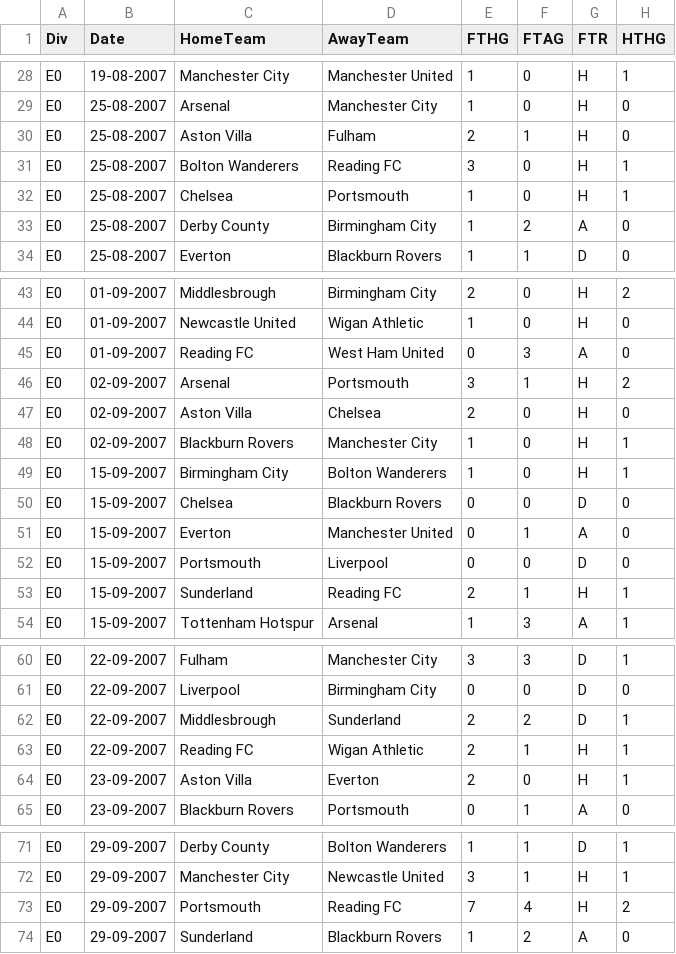
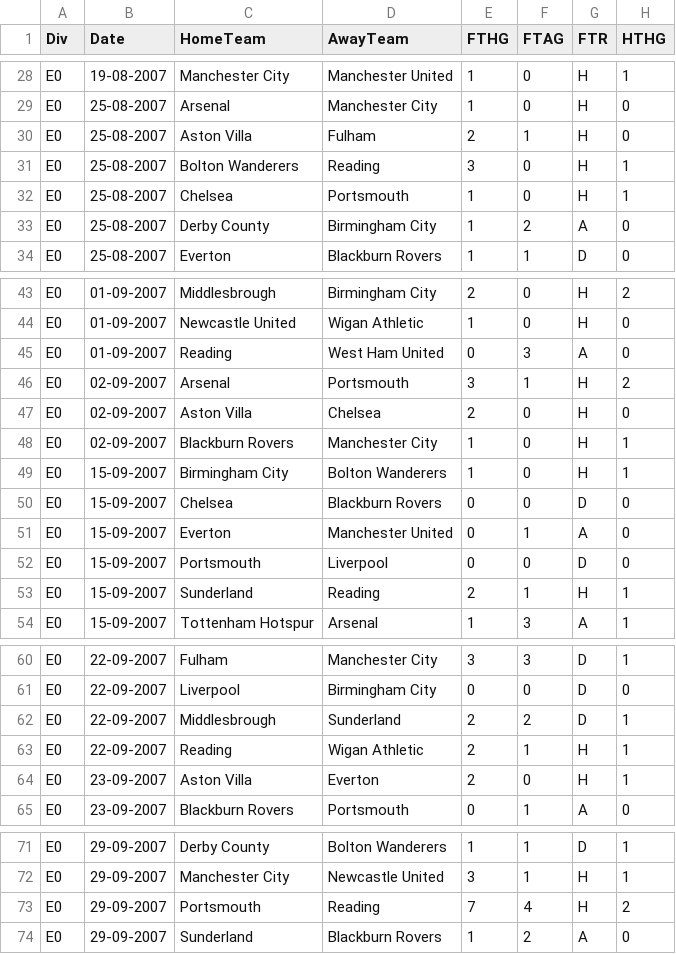
Before and after one commit to hh26/EPL-Predictions, a CSV file: CSV/2007-08.csv, drawn as a sheet; only a part is shown, gaps mark what is left out; the diff covers the shown part only; the diff names each change by its address in the sheet, - before the commit and + after, or states it on an @@ line.

```diff
--- a/CSV/2007-08.csv
+++ b/CSV/2007-08.csv
-D31 (AwayTeam): Reading FC
+D31 (AwayTeam): Reading
-C45 (HomeTeam): Reading FC
+C45 (HomeTeam): Reading
-D53 (AwayTeam): Reading FC
+D53 (AwayTeam): Reading
-C63 (HomeTeam): Reading FC
+C63 (HomeTeam): Reading
-D73 (AwayTeam): Reading FC
+D73 (AwayTeam): Reading
```
Also changed, not shown: 33 edited cells elsewhere in this file, CSV/2006-07.csv, CSV/2014-15.csv.
